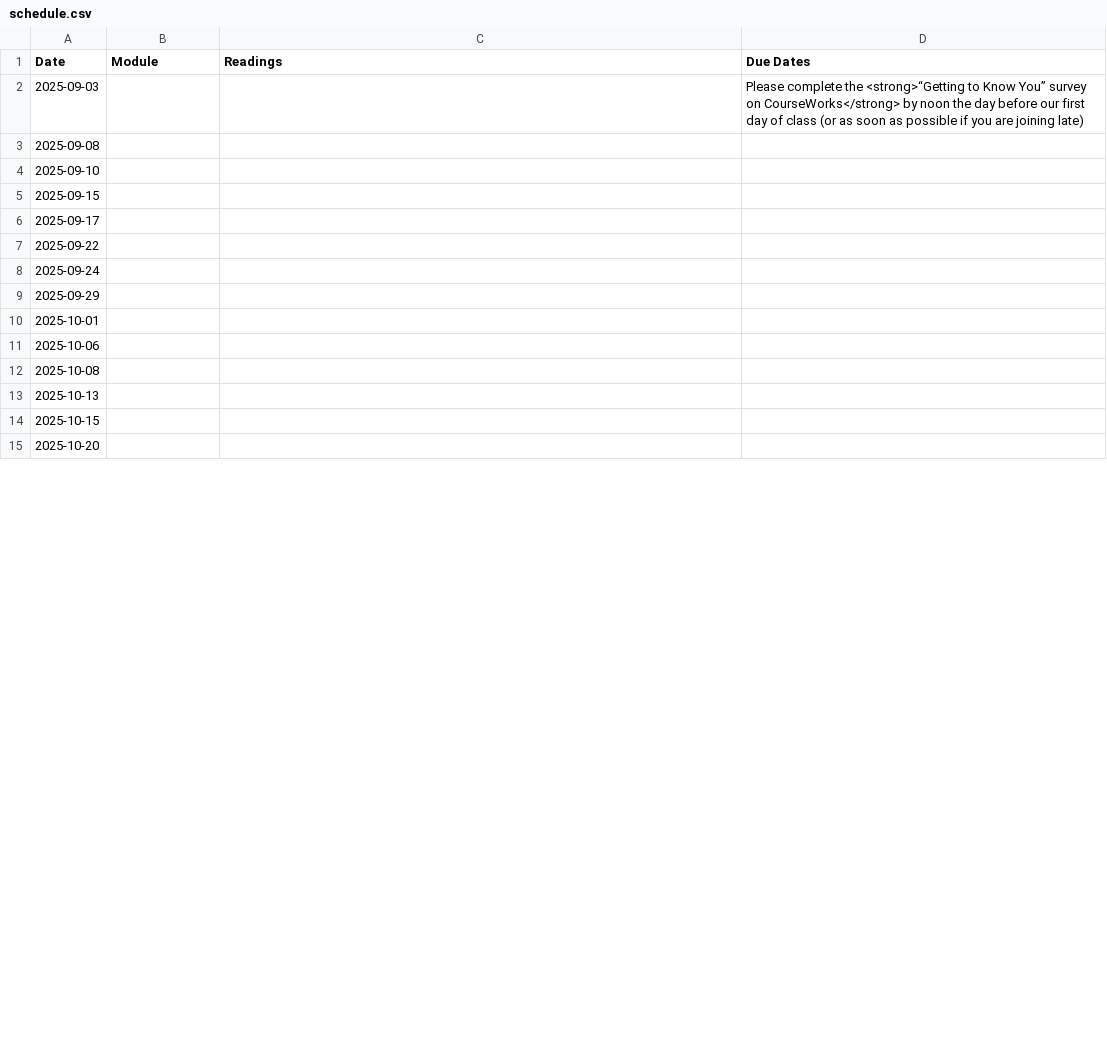
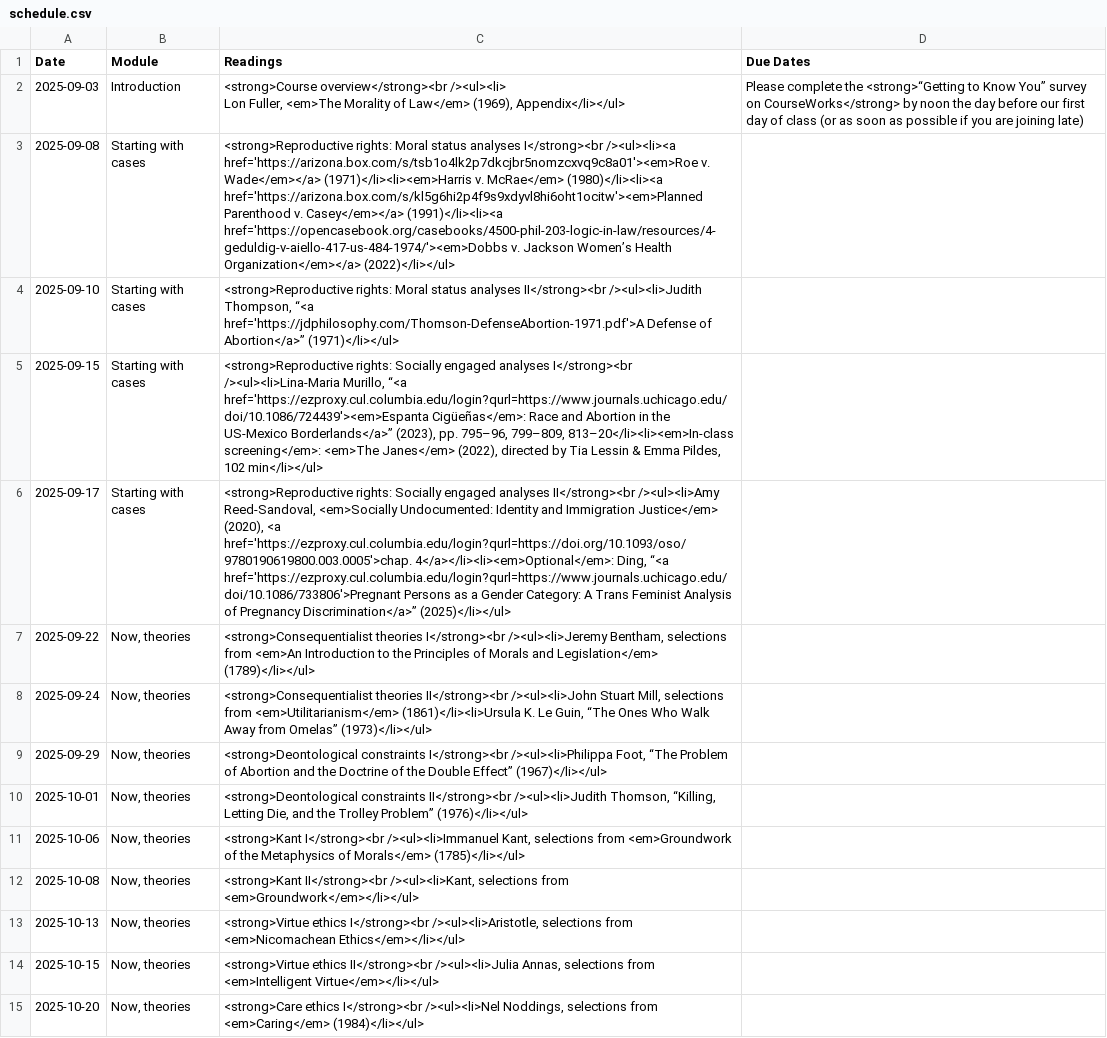
Before and after one commit to dingherself/ethics, a CSV file: _data/schedule.csv, drawn as a sheet; only a part is shown; ↵ is a line break in a cell; the diff covers the shown part only; the diff names each change by its address in the sheet, - before the commit and + after, or states it on an @@ line.

Commit message:
update schedule

```diff
--- a/_data/schedule.csv
+++ b/_data/schedule.csv
-B2 (Module): (empty)
+B2 (Module): Introduction
-C2 (Readings): (empty)
+C2 (Readings): <strong>Course overview</strong><br /><ul><li> ↵ Lon Fuller, <em>The Morality of Law</em> (1969), Appendix</li></ul>
-B3:B6 (Module): (empty)
+B3:B6 (Module): Starting with cases
-C3 (Readings): (empty)
+C3 (Readings): <strong>Reproductive rights: Moral status analyses I</strong><br /><ul><li><a href='https://arizona.box.com/s/tsb1o4lk2p7dkcjbr5nomzcxvq9c8a01'><em>Roe v. Wade</em></a> (1971)</li><li><em>Harris v. McRae</em> (1980)</li><li><a href='https://arizona.box.com/s/kl5g6hi2p4f9s9xdyvl8hi6oht1ocitw'><em>Planned Parenthood v. Casey</em></a> (1991)</li><li><a href='https://opencasebook.org/casebooks/4500-phil-203-logic-in-law/resources/4-geduldig-v-aiello-417-us-484-1974/'><em>Dobbs v. Jackson Women’s Health Organization</em></a> (2022)</li></ul>
-C4 (Readings): (empty)
+C4 (Readings): <strong>Reproductive rights: Moral status analyses II</strong><br /><ul><li>Judith Thompson, “<a href='https://jdphilosophy.com/Thomson-DefenseAbortion-1971.pdf'>A Defense of Abortion</a>” (1971)</li></ul>
-C5 (Readings): (empty)
+C5 (Readings): <strong>Reproductive rights: Socially engaged analyses I</strong><br /><ul><li>Lina-Maria Murillo, “<a href='https://ezproxy.cul.columbia.edu/login?qurl=https://www.journals.uchicago.edu/doi/10.1086/724439'><em>Espanta Cigüeñas</em>: Race and Abortion in the US-Mexico Borderlands</a>” (2023), pp. 795–96, 799–809, 813–20</li><li><em>In-class screening</em>: <em>The Janes</em> (2022), directed by Tia Lessin & Emma Pildes, 102 min</li></ul>
-C6 (Readings): (empty)
+C6 (Readings): <strong>Reproductive rights: Socially engaged analyses II</strong><br /><ul><li>Amy Reed-Sandoval, <em>Socially Undocumented: Identity and Immigration Justice</em> (2020), <a href='https://ezproxy.cul.columbia.edu/login?qurl=https://doi.org/10.1093/oso/9780190619800.003.0005'>chap. 4</a></li><li><em>Optional</em>: Ding, “<a href='https://ezproxy.cul.columbia.edu/login?qurl=https://www.journals.uchicago.edu/doi/10.1086/733806'>Pregnant Persons as a Gender Category: A Trans Feminist Analysis of Pregnancy Discrimination</a>” (2025)</li></ul>
-B7:B15 (Module): (empty)
+B7:B15 (Module): Now, theories
-C7 (Readings): (empty)
+C7 (Readings): <strong>Consequentialist theories I</strong><br /><ul><li>Jeremy Bentham, selections from <em>An Introduction to the Principles of Morals and Legislation</em> (1789)</li></ul>
-C8 (Readings): (empty)
+C8 (Readings): <strong>Consequentialist theories II</strong><br /><ul><li>John Stuart Mill, selections from <em>Utilitarianism</em> (1861)</li><li>Ursula K. Le Guin, “The Ones Who Walk Away from Omelas” (1973)</li></ul>
-C9 (Readings): (empty)
+C9 (Readings): <strong>Deontological constraints I</strong><br /><ul><li>Philippa Foot, “The Problem of Abortion and the Doctrine of the Double Effect” (1967)</li></ul>
-C10 (Readings): (empty)
+C10 (Readings): <strong>Deontological constraints II</strong><br /><ul><li>Judith Thomson, “Killing, Letting Die, and the Trolley Problem” (1976)</li></ul>
-C11 (Readings): (empty)
+C11 (Readings): <strong>Kant I</strong><br /><ul><li>Immanuel Kant, selections from <em>Groundwork of the Metaphysics of Morals</em> (1785)</li></ul>
-C12 (Readings): (empty)
+C12 (Readings): <strong>Kant II</strong><br /><ul><li>Kant, selections from <em>Groundwork</em></li></ul>
-C13 (Readings): (empty)
+C13 (Readings): <strong>Virtue ethics I</strong><br /><ul><li>Aristotle, selections from <em>Nicomachean Ethics</em></li></ul>
-C14 (Readings): (empty)
+C14 (Readings): <strong>Virtue ethics II</strong><br /><ul><li>Julia Annas, selections from <em>Intelligent Virtue</em></li></ul>
-C15 (Readings): (empty)
+C15 (Readings): <strong>Care ethics I</strong><br /><ul><li>Nel Noddings, selections from <em>Caring</em> (1984)</li></ul>
```
Also changed, not shown: 29 edited cells elsewhere in this file, 1 other file.
